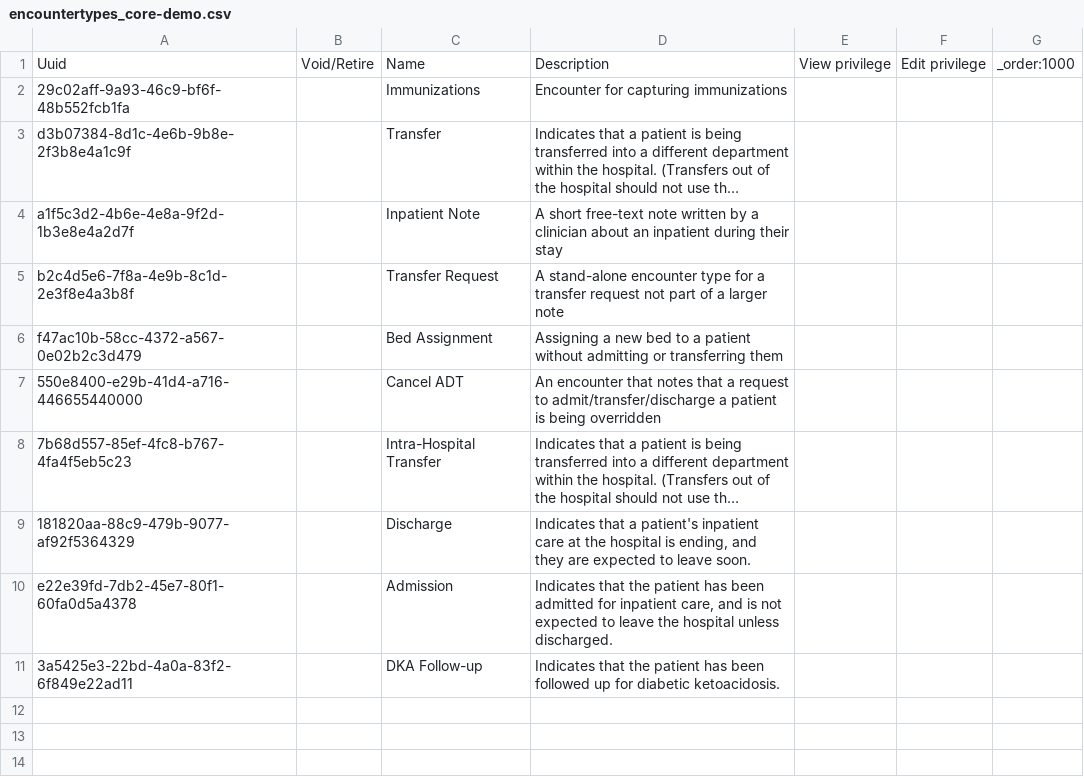
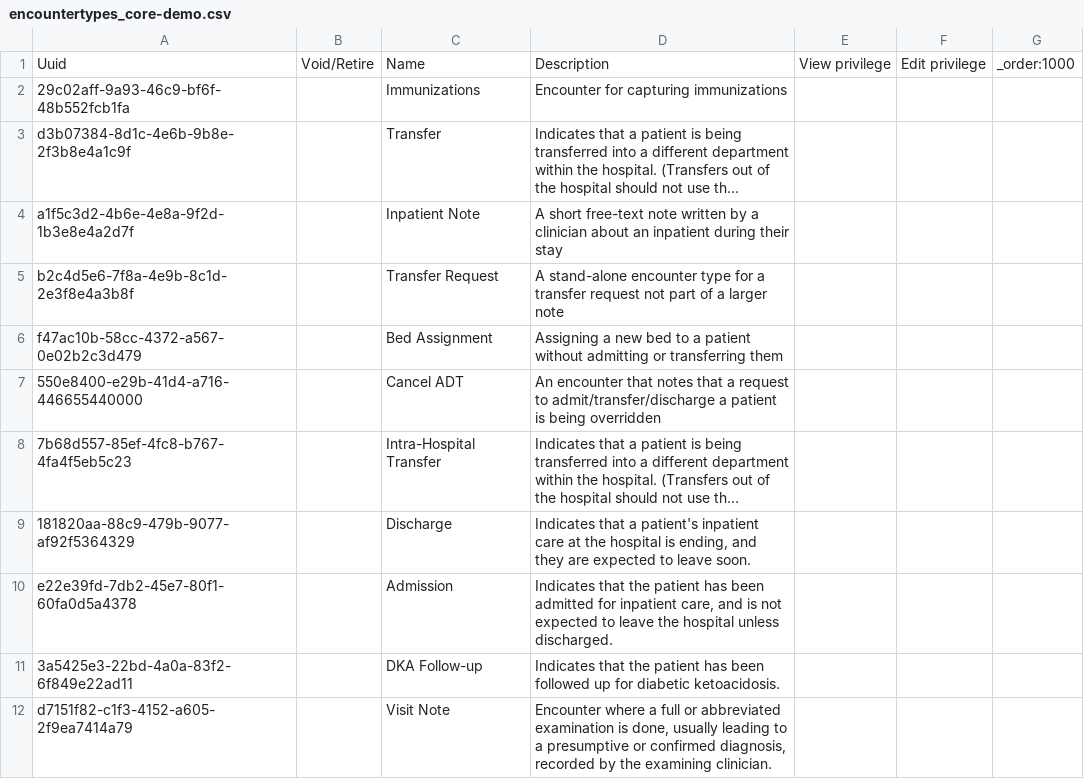
Before and after one commit to abdi-icap/ethiopiaemr-openmrs-content, a CSV file: configuration/backend_configuration/encountertypes/encountertypes_core-demo.csv, drawn as a sheet; long unchanged cells end in ….

Commit message:
feat: add required metadata for internal transfer workflow and vist note feature (#14)

```diff
--- a/configuration/backend_configuration/encountertypes/encountertypes_core-demo.csv
+++ b/configuration/backend_configuration/encountertypes/encountertypes_core-demo.csv
@@ -11 +11,2 @@ e22e39fd-7db2-45e7-80f1-60fa0d5a4378,,Admission,"Indicates that the patient has
 3a5425e3-22bd-4a0a-83f2-6f849e22ad11,,DKA Follow-up,"Indicates that the patient has been followed up for diabetic ketoacidosis.",,,
+d7151f82-c1f3-4152-a605-2f9ea7414a79,,Visit Note,"Encounter where a full or abbreviated examination is done, usually leading to a presumptive or confirmed diagnosis, recorded by the examining clinician.",,,
```
Also changed, not shown: 5 other files.
